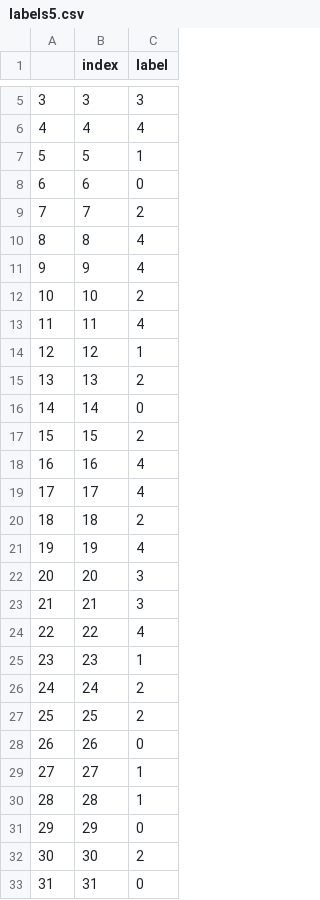
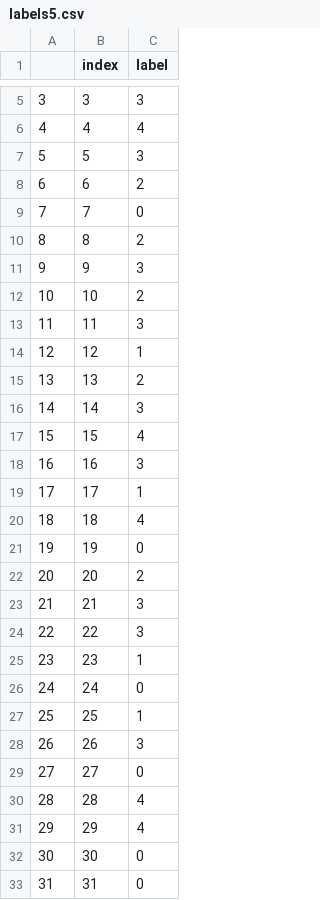
Before and after one commit to TM82/YTP, a CSV file: labels5.csv, drawn as a sheet; only a part is shown, gaps mark what is left out; the diff covers the shown part only.

```diff
--- a/labels5.csv
+++ b/labels5.csv
@@ -6,28 +6,28 @@
 4,4,4
-5,5,1
-6,6,0
-7,7,2
-8,8,4
-9,9,4
+5,5,3
+6,6,2
+7,7,0
+8,8,2
+9,9,3
 10,10,2
-11,11,4
+11,11,3
 12,12,1
 13,13,2
-14,14,0
-15,15,2
-16,16,4
-17,17,4
-18,18,2
-19,19,4
-20,20,3
+14,14,3
+15,15,4
+16,16,3
+17,17,1
+18,18,4
+19,19,0
+20,20,2
 21,21,3
-22,22,4
+22,22,3
 23,23,1
-24,24,2
-25,25,2
-26,26,0
-27,27,1
-28,28,1
-29,29,0
-30,30,2
+24,24,0
+25,25,1
+26,26,3
+27,27,0
+28,28,4
+29,29,4
+30,30,0
 31,31,0
```
Also changed, not shown: 135 edited cells elsewhere in this file, nodes5.csv, 10 other files.
